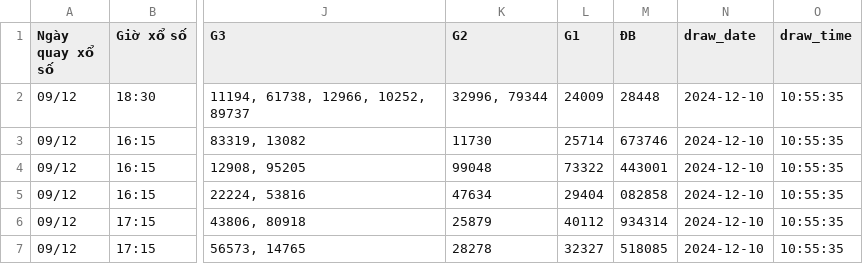
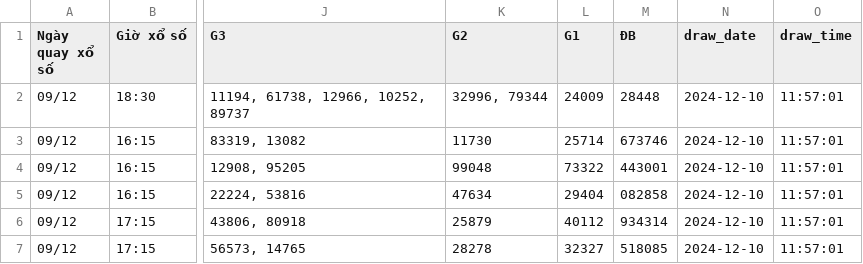
Before and after one commit to Thinhcongtu121103/lottery_results, a CSV file: DemoCrawlData/src/ket_qua_xo_so/ket_qua_xo_so_20241210.csv, drawn as a sheet; only a part is shown, gaps mark what is left out; the diff names each change by its address in the sheet, - before the commit and + after, or states it on an @@ line.

```diff
--- a/DemoCrawlData/src/ket_qua_xo_so/ket_qua_xo_so_20241210.csv
+++ b/DemoCrawlData/src/ket_qua_xo_so/ket_qua_xo_so_20241210.csv
-O2:O7 (draw_time): 10:55:35
+O2:O7 (draw_time): 11:57:01
```
Also changed, not shown: 4 other files.
